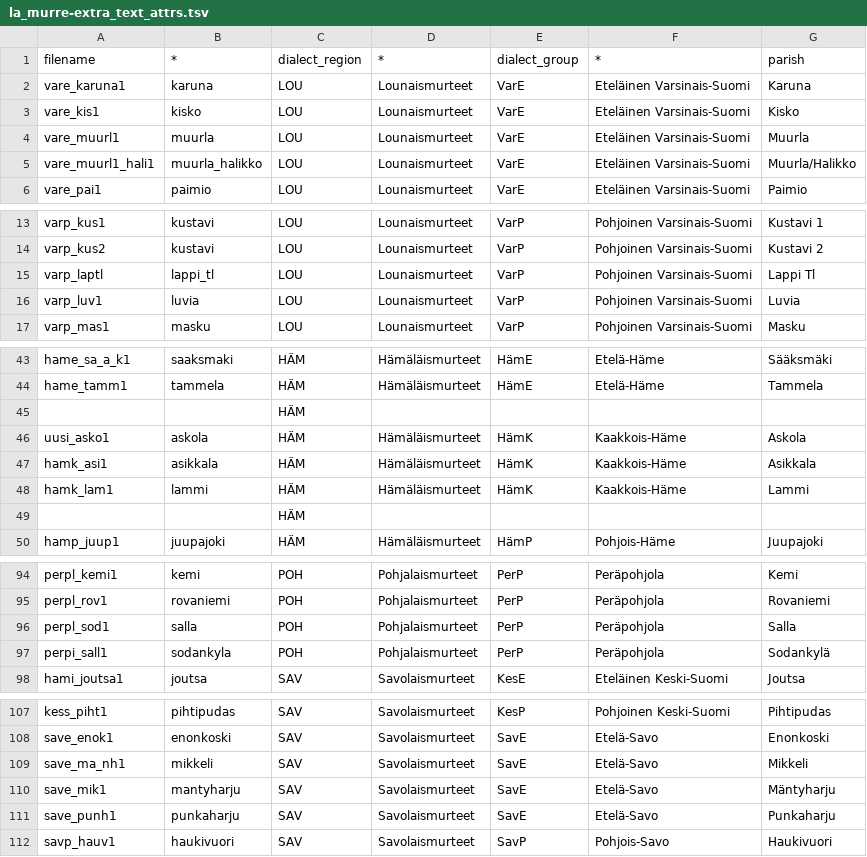
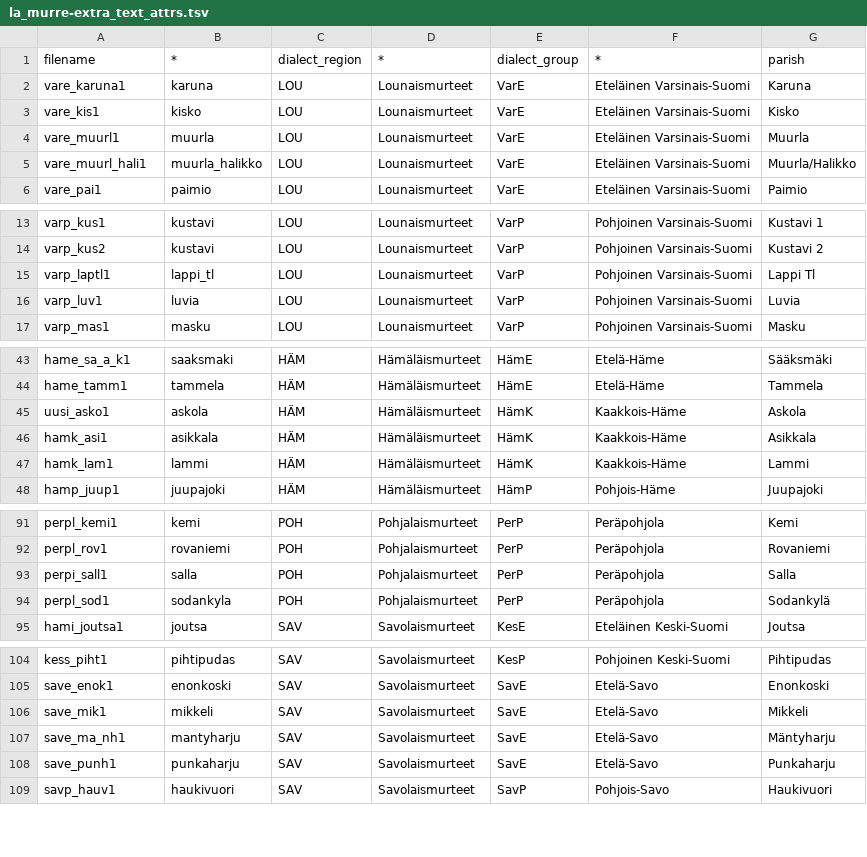
Before and after one commit to CSCfi/Kielipankki-utilities, a TSV file: corp/la/murre/la_murre-extra_text_attrs.tsv, drawn as a sheet; only a part is shown, gaps mark what is left out; the diff covers the shown part only.

Commit message:
la/murre: Fixed file names in extra text attrs
corp/la/murre/la_murre-extra_text_attrs.tsv:
  Fixed file names to correspond correctly to source files (errors in the
    original Excel file).
  Removed extra lines containing only "HÄM".

```diff
--- a/corp/la/murre/la_murre-extra_text_attrs.tsv
+++ b/corp/la/murre/la_murre-extra_text_attrs.tsv
@@ -4,3 +4,3 @@ vare_kis1	kisko	LOU	Lounaismurteet	VarE	Eteläinen Varsinais-Suomi	Kisko
 vare_muurl1	muurla	LOU	Lounaismurteet	VarE	Eteläinen Varsinais-Suomi	Muurla
-vare_muurl1_hali1	muurla_halikko	LOU	Lounaismurteet	VarE	Eteläinen Varsinais-Suomi	Muurla/Halikko
+vare_muurl_hali1	muurla_halikko	LOU	Lounaismurteet	VarE	Eteläinen Varsinais-Suomi	Muurla/Halikko
 vare_pai1	paimio	LOU	Lounaismurteet	VarE	Eteläinen Varsinais-Suomi	Paimio
@@ -14,3 +14,3 @@ varp_kus1	kustavi	LOU	Lounaismurteet	VarP	Pohjoinen Varsinais-Suomi	Kustavi 1
 varp_kus2	kustavi	LOU	Lounaismurteet	VarP	Pohjoinen Varsinais-Suomi	Kustavi 2
-varp_laptl	lappi_tl	LOU	Lounaismurteet	VarP	Pohjoinen Varsinais-Suomi	Lappi Tl
+varp_laptl1	lappi_tl	LOU	Lounaismurteet	VarP	Pohjoinen Varsinais-Suomi	Lappi Tl
 varp_luv1	luvia	LOU	Lounaismurteet	VarP	Pohjoinen Varsinais-Suomi	Luvia
@@ -44,3 +44,2 @@ hame_sa_a_k1	saaksmaki	HÄM	Hämäläismurteet	HämE	Etelä-Häme	Sääksmäki
 hame_tamm1	tammela	HÄM	Hämäläismurteet	HämE	Etelä-Häme	Tammela
-		HÄM				
 uusi_asko1	askola	HÄM	Hämäläismurteet	HämK	Kaakkois-Häme	Askola
@@ -48,3 +47,2 @@ hamk_asi1	asikkala	HÄM	Hämäläismurteet	HämK	Kaakkois-Häme	Asikkala
 hamk_lam1	lammi	HÄM	Hämäläismurteet	HämK	Kaakkois-Häme	Lammi
-		HÄM				
 hamp_juup1	juupajoki	HÄM	Hämäläismurteet	HämP	Pohjois-Häme	Juupajoki
@@ -95,4 +92,4 @@ perpl_kemi1	kemi	POH	Pohjalaismurteet	PerP	Peräpohjola	Kemi
 perpl_rov1	rovaniemi	POH	Pohjalaismurteet	PerP	Peräpohjola	Rovaniemi
-perpl_sod1	salla	POH	Pohjalaismurteet	PerP	Peräpohjola	Salla
-perpi_sall1	sodankyla	POH	Pohjalaismurteet	PerP	Peräpohjola	Sodankylä
+perpi_sall1	salla	POH	Pohjalaismurteet	PerP	Peräpohjola	Salla
+perpl_sod1	sodankyla	POH	Pohjalaismurteet	PerP	Peräpohjola	Sodankylä
 hami_joutsa1	joutsa	SAV	Savolaismurteet	KesE	Eteläinen Keski-Suomi	Joutsa
@@ -108,4 +105,4 @@ kess_piht1	pihtipudas	SAV	Savolaismurteet	KesP	Pohjoinen Keski-Suomi	Pihtipudas
 save_enok1	enonkoski	SAV	Savolaismurteet	SavE	Etelä-Savo	Enonkoski
-save_ma_nh1	mikkeli	SAV	Savolaismurteet	SavE	Etelä-Savo	Mikkeli
-save_mik1	mantyharju	SAV	Savolaismurteet	SavE	Etelä-Savo	Mäntyharju
+save_mik1	mikkeli	SAV	Savolaismurteet	SavE	Etelä-Savo	Mikkeli
+save_ma_nh1	mantyharju	SAV	Savolaismurteet	SavE	Etelä-Savo	Mäntyharju
 save_punh1	punkaharju	SAV	Savolaismurteet	SavE	Etelä-Savo	Punkaharju
```
Also changed, not shown: 1 removed row and 1 edited cell elsewhere in this file.
